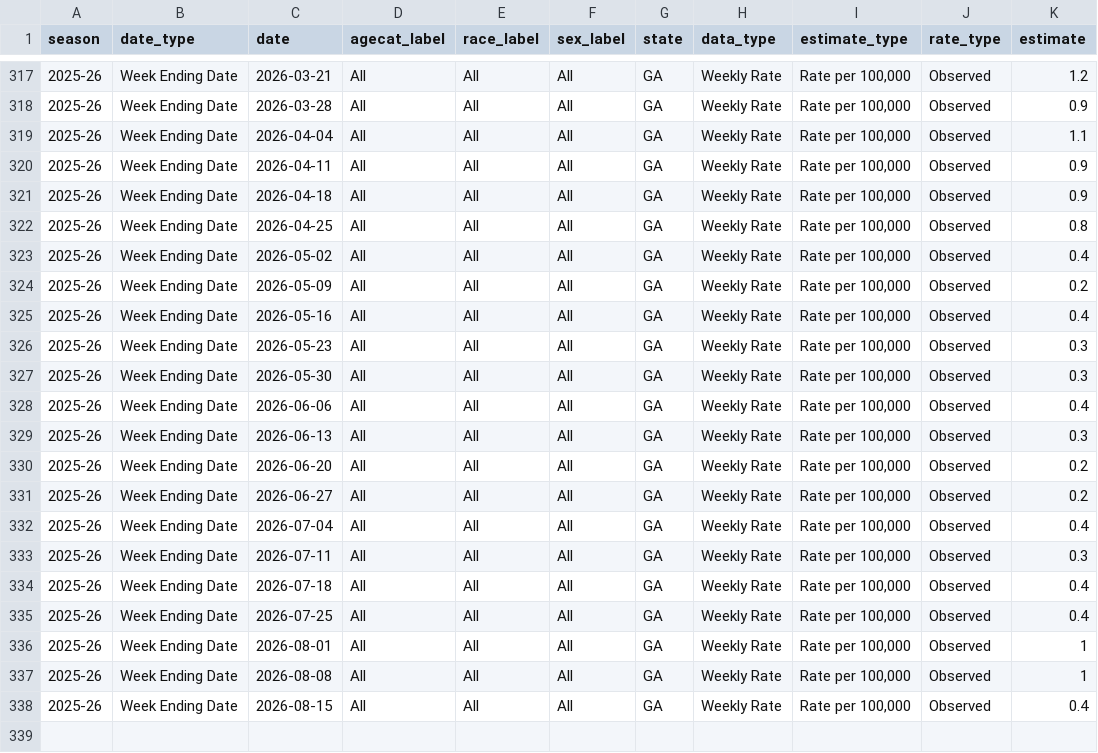
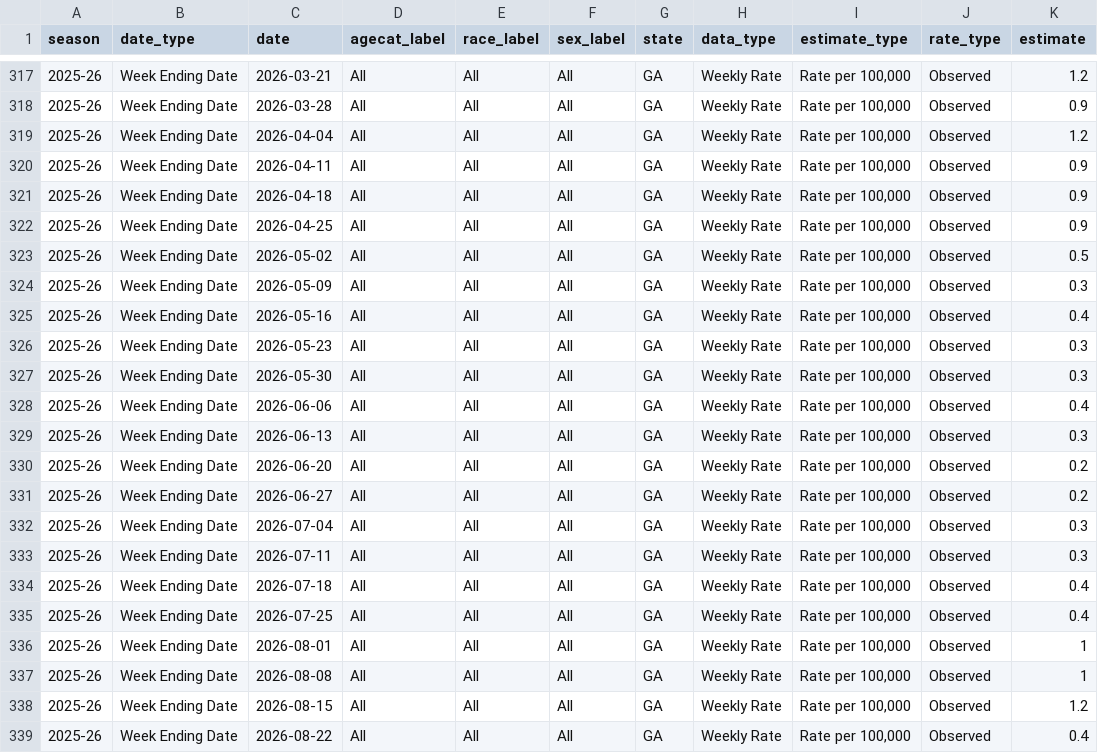
Before and after one commit to ABashir01/ga-covid-shiny-app, a CSV file: data/hospitalization_rates_latest.csv, drawn as a sheet; only a part is shown, gaps mark what is left out.

```diff
--- a/data/hospitalization_rates_latest.csv
+++ b/data/hospitalization_rates_latest.csv
@@ -318,8 +318,8 @@
 "2025-26","Week Ending Date","2026-03-28","All","All","All","GA","Weekly Rate","Rate per 100,000","Observed",0.9
-"2025-26","Week Ending Date","2026-04-04","All","All","All","GA","Weekly Rate","Rate per 100,000","Observed",1.1
+"2025-26","Week Ending Date","2026-04-04","All","All","All","GA","Weekly Rate","Rate per 100,000","Observed",1.2
 "2025-26","Week Ending Date","2026-04-11","All","All","All","GA","Weekly Rate","Rate per 100,000","Observed",0.9
 "2025-26","Week Ending Date","2026-04-18","All","All","All","GA","Weekly Rate","Rate per 100,000","Observed",0.9
-"2025-26","Week Ending Date","2026-04-25","All","All","All","GA","Weekly Rate","Rate per 100,000","Observed",0.8
-"2025-26","Week Ending Date","2026-05-02","All","All","All","GA","Weekly Rate","Rate per 100,000","Observed",0.4
-"2025-26","Week Ending Date","2026-05-09","All","All","All","GA","Weekly Rate","Rate per 100,000","Observed",0.2
+"2025-26","Week Ending Date","2026-04-25","All","All","All","GA","Weekly Rate","Rate per 100,000","Observed",0.9
+"2025-26","Week Ending Date","2026-05-02","All","All","All","GA","Weekly Rate","Rate per 100,000","Observed",0.5
+"2025-26","Week Ending Date","2026-05-09","All","All","All","GA","Weekly Rate","Rate per 100,000","Observed",0.3
 "2025-26","Week Ending Date","2026-05-16","All","All","All","GA","Weekly Rate","Rate per 100,000","Observed",0.4
@@ -331,3 +331,3 @@
 "2025-26","Week Ending Date","2026-06-27","All","All","All","GA","Weekly Rate","Rate per 100,000","Observed",0.2
-"2025-26","Week Ending Date","2026-07-04","All","All","All","GA","Weekly Rate","Rate per 100,000","Observed",0.4
+"2025-26","Week Ending Date","2026-07-04","All","All","All","GA","Weekly Rate","Rate per 100,000","Observed",0.3
 "2025-26","Week Ending Date","2026-07-11","All","All","All","GA","Weekly Rate","Rate per 100,000","Observed",0.3
@@ -337,2 +337,3 @@
 "2025-26","Week Ending Date","2026-08-08","All","All","All","GA","Weekly Rate","Rate per 100,000","Observed",1
-"2025-26","Week Ending Date","2026-08-15","All","All","All","GA","Weekly Rate","Rate per 100,000","Observed",0.4
+"2025-26","Week Ending Date","2026-08-15","All","All","All","GA","Weekly Rate","Rate per 100,000","Observed",1.2
+"2025-26","Week Ending Date","2026-08-22","All","All","All","GA","Weekly Rate","Rate per 100,000","Observed",0.4
```
Also changed, not shown: arx_model/analysis_output/live_predictions.csv, data/wastewater_trends_latest.csv.
